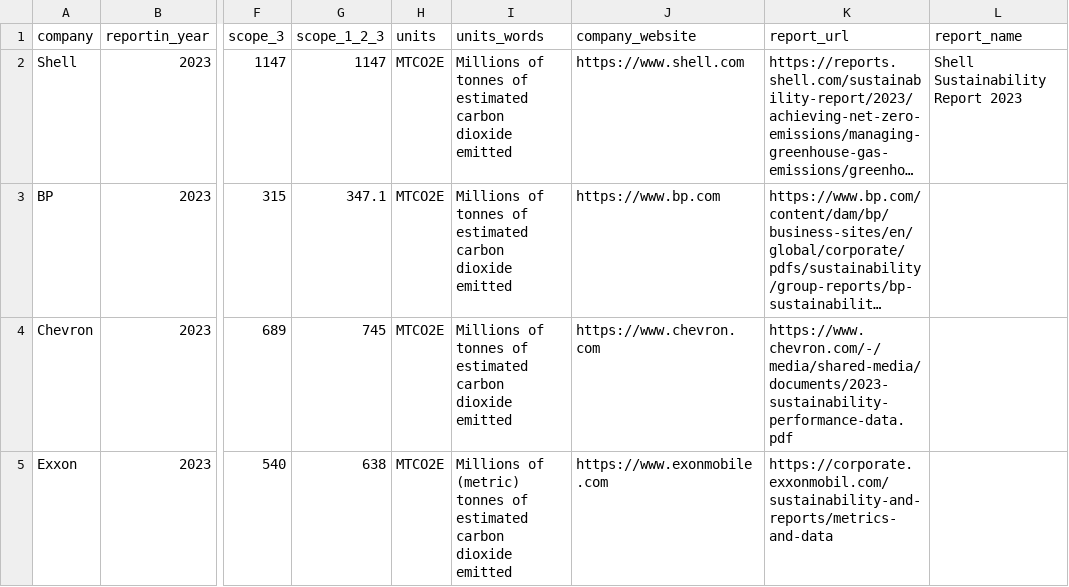
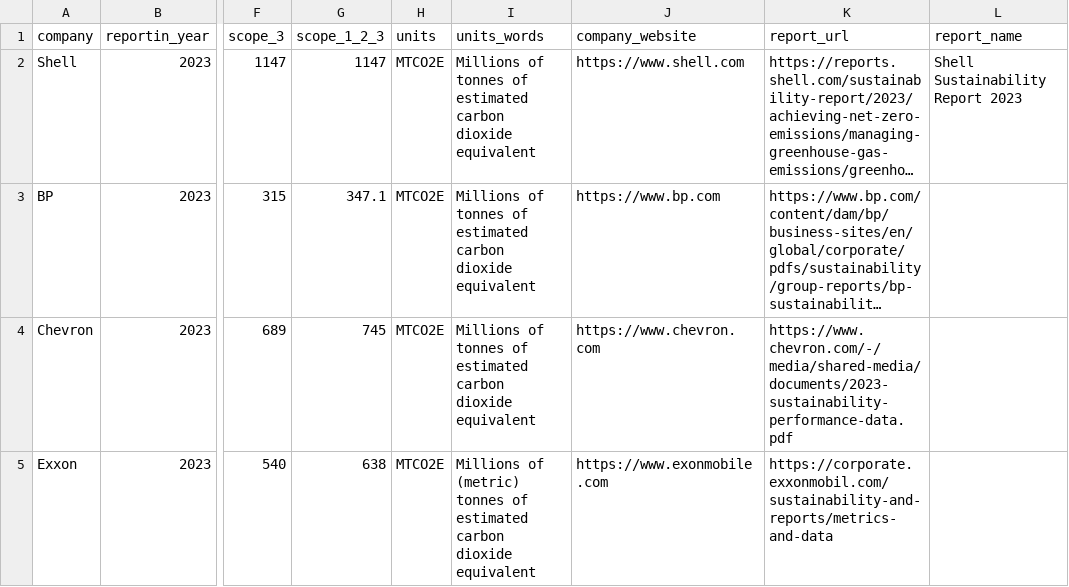
Before and after one commit to danielrosehill/Emissions-Data-Reports, a CSV file: data/data-from-reports.csv, drawn as a sheet; only a part is shown, gaps mark what is left out; long unchanged cells end in …; the diff names each change by its address in the sheet, - before the commit and + after, or states it on an @@ line.

Commit message:
Units update

```diff
--- a/data/data-from-reports.csv
+++ b/data/data-from-reports.csv
-I2:I4 (units_words): …carbon dioxide emitted
+I2:I4 (units_words): …carbon dioxide equivalent
-I5 (units_words): …carbon dioxide emitted
+I5 (units_words): …carbon dioxide equivalent
```
